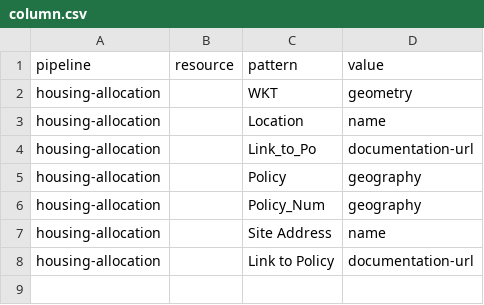
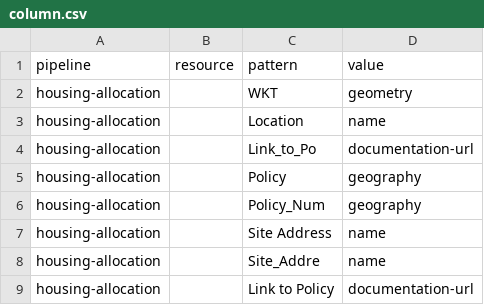
Before and after one commit to digital-land-attic/housing-allocation-collection, a CSV file: pipeline/column.csv, drawn as a sheet.

Commit message:
maps site_addre to name

```diff
--- a/pipeline/column.csv
+++ b/pipeline/column.csv
@@ -7,2 +7,3 @@ housing-allocation,,Policy_Num,geography
 housing-allocation,,Site Address,name
+housing-allocation,,Site_Addre,name
 housing-allocation,,Link to Policy,documentation-url
```
